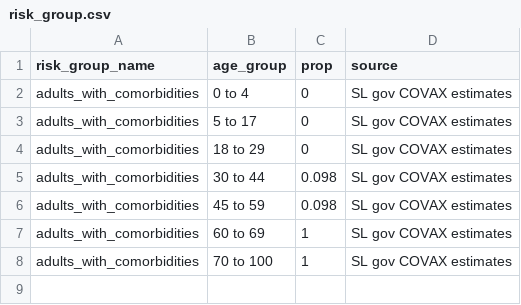
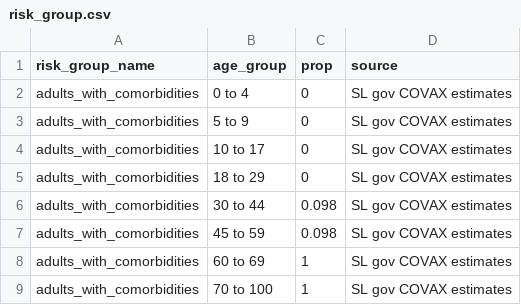
Before and after one commit to gizembilgin/indoPacific_COVID19_cost_effectiveness, a CSV file: 1_inputs/risk_group.csv, drawn as a sheet.

```diff
--- a/1_inputs/risk_group.csv
+++ b/1_inputs/risk_group.csv
@@ -2,3 +2,4 @@ risk_group_name,age_group,prop,source
 adults_with_comorbidities,0 to 4,0,SL gov COVAX estimates
-adults_with_comorbidities,5 to 17,0,SL gov COVAX estimates
+adults_with_comorbidities,5 to 9,0,SL gov COVAX estimates
+adults_with_comorbidities,10 to 17,0,SL gov COVAX estimates
 adults_with_comorbidities,18 to 29,0,SL gov COVAX estimates
```
Also changed, not shown: 1_inputs/prioritisation.csv, 10 other files.
